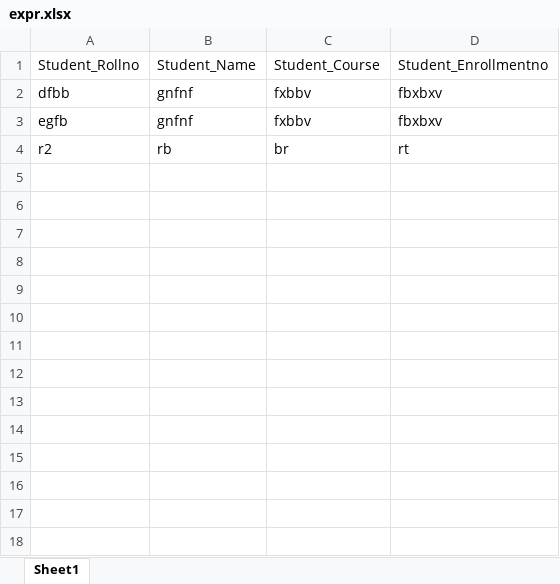
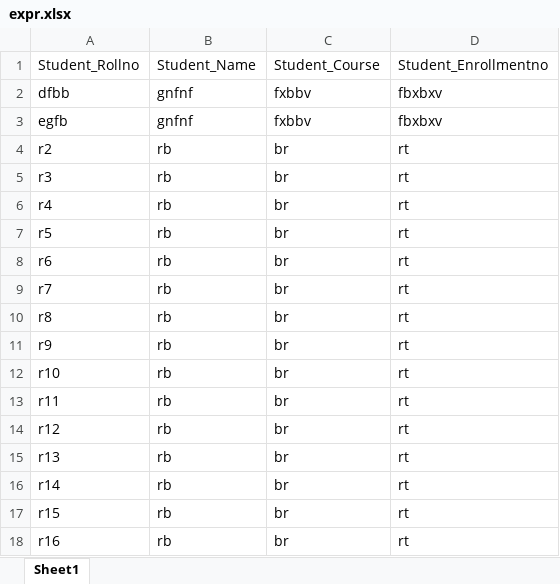
Before and after one commit to Code-Break-Coffee/Library-Management, an Excel workbook: Assets/data/expr.xlsx, sheet Sheet1, drawn as a sheet; values as stored, in another font and other column widths than the file's, no borders; the diff names each change by its address in the sheet, - before the commit and + after, or states it on an @@ line.

Commit message:
Table Improvement

```diff
--- a/Assets/data/expr.xlsx (sheet Sheet1)
+++ b/Assets/data/expr.xlsx (sheet Sheet1)
+row 5: r3 | rb | br | rt
+row 6: r4 | rb | br | rt
+row 7: r5 | rb | br | rt
+row 8: r6 | rb | br | rt
+row 9: r7 | rb | br | rt
+row 10: r8 | rb | br | rt
+row 11: r9 | rb | br | rt
+row 12: r10 | rb | br | rt
+row 13: r11 | rb | br | rt
+row 14: r12 | rb | br | rt
+row 15: r13 | rb | br | rt
+row 16: r14 | rb | br | rt
+row 17: r15 | rb | br | rt
+row 18: r16 | rb | br | rt
```
Also changed, not shown: Doc/student.xlsx, 7 other files.
